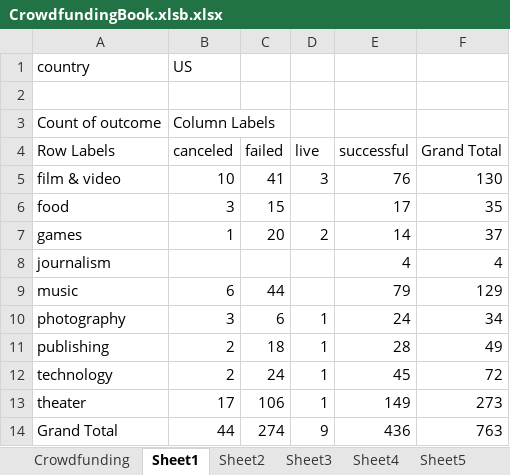
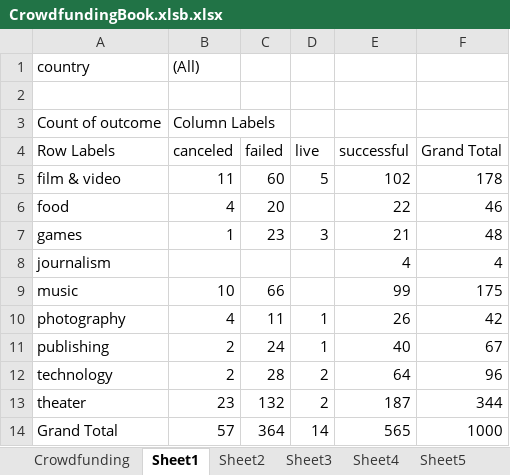
Before and after one commit to mrunmaigadbail/ds_module_1, an Excel workbook: assignment 1/CrowdfundingBook.xlsb.xlsx, sheet Sheet1, drawn as a sheet; values as stored, in another font and other column widths than the file's, no borders; charts and pictures not drawn; the diff names each change by its address in the sheet, - before the commit and + after, or states it on an @@ line.

Commit message:
removed filter in sheet 1

```diff
--- a/assignment 1/CrowdfundingBook.xlsb.xlsx (sheet Sheet1)
+++ b/assignment 1/CrowdfundingBook.xlsb.xlsx (sheet Sheet1)
-B1 (canceled): US
+B1 (canceled): (All)
-B5 (canceled): 10
+B5 (canceled): 11
-C5 (failed): 41
+C5 (failed): 60
-D5 (live): 3
+D5 (live): 5
-E5 (successful): 76
+E5 (successful): 102
-F5 (Grand Total): 130
+F5 (Grand Total): 178
-B6 (canceled): 3
+B6 (canceled): 4
-C6 (failed): 15
+C6 (failed): 20
-E6 (successful): 17
+E6 (successful): 22
-F6 (Grand Total): 35
+F6 (Grand Total): 46
-C7 (failed): 20
+C7 (failed): 23
-D7 (live): 2
+D7 (live): 3
-E7 (successful): 14
+E7 (successful): 21
-F7 (Grand Total): 37
+F7 (Grand Total): 48
-B9 (canceled): 6
+B9 (canceled): 10
-C9 (failed): 44
+C9 (failed): 66
-E9 (successful): 79
+E9 (successful): 99
-F9 (Grand Total): 129
+F9 (Grand Total): 175
-B10 (canceled): 3
+B10 (canceled): 4
-C10 (failed): 6
+C10 (failed): 11
-E10 (successful): 24
+E10 (successful): 26
-F10 (Grand Total): 34
+F10 (Grand Total): 42
-C11 (failed): 18
+C11 (failed): 24
-E11 (successful): 28
+E11 (successful): 40
-F11 (Grand Total): 49
+F11 (Grand Total): 67
-C12 (failed): 24
+C12 (failed): 28
-D12:D13 (live): 1
+D12:D13 (live): 2
-E12 (successful): 45
+E12 (successful): 64
-F12 (Grand Total): 72
+F12 (Grand Total): 96
-B13 (canceled): 17
+B13 (canceled): 23
-C13 (failed): 106
+C13 (failed): 132
-E13 (successful): 149
+E13 (successful): 187
-F13 (Grand Total): 273
+F13 (Grand Total): 344
-B14 (canceled): 44
+B14 (canceled): 57
-C14 (failed): 274
+C14 (failed): 364
-D14 (live): 9
+D14 (live): 14
-E14 (successful): 436
+E14 (successful): 565
-F14 (Grand Total): 763
+F14 (Grand Total): 1000
```
Also changed, not shown: charts or pictures, 2 other files.
